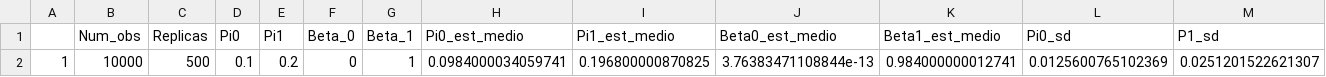
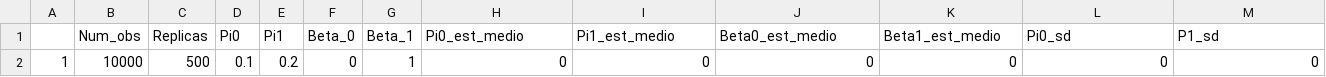
Before and after one commit to Larissa1292/dissertacao-mestrado, a CSV file: m2_r500_n10000_l0_sig0.csv, drawn as a sheet; only a part is shown; removed rows and columns are numbered as before the commit, all else as after; rows hold the shown columns only; the diff names each change by its address in the sheet, - before the commit and + after, or states it on an @@ line.

Commit message:
Deletar

```diff
--- a/m2_r500_n10000_l0_sig0.csv
+++ b/m2_r500_n10000_l0_sig0.csv
-row 2: 1 | 10000 | 500 | 0.1 | 0.2 | 0 | 1 | 0.0984000034059741 | 0.196800000870825 | 3.76383471108844e-13 | 0.984000000012741 | 0.0125600765102369 | 0.0251201522621307
+row 2: 1 | 10000 | 500 | 0.1 | 0.2 | 0 | 1 | 0 | 0 | 0 | 0 | 0 | 0
```
